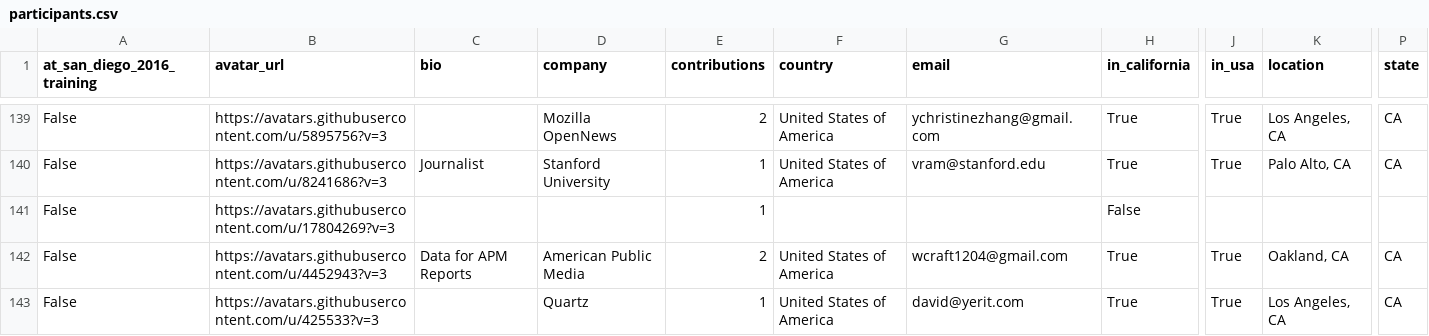
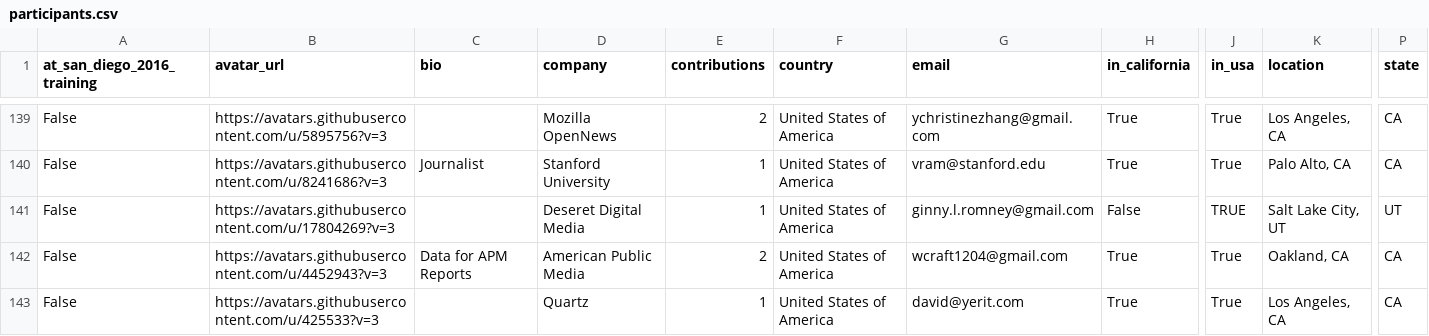
Before and after one commit to palewire/python-calaccess-notebooks, a CSV file: project-management/output/participants.csv, drawn as a sheet; only a part is shown, gaps mark what is left out; the diff covers the shown part only; the diff names each change by its address in the sheet, - before the commit and + after, or states it on an @@ line.

Commit message:
Added emails and other metadata for participants

```diff
--- a/project-management/output/participants.csv
+++ b/project-management/output/participants.csv
-D141 (company): (empty)
+D141 (company): Deseret Digital Media
-F141 (country): (empty)
+F141 (country): United States of America
-G141 (email): (empty)
+G141 (email): ginny.l.romney@gmail.com
-J141 (in_usa): (empty)
+J141 (in_usa): TRUE
-K141 (location): (empty)
+K141 (location): Salt Lake City, UT
-P141 (state): (empty)
+P141 (state): UT
```
Also changed, not shown: 34 edited cells elsewhere in this file, 1 other file.
